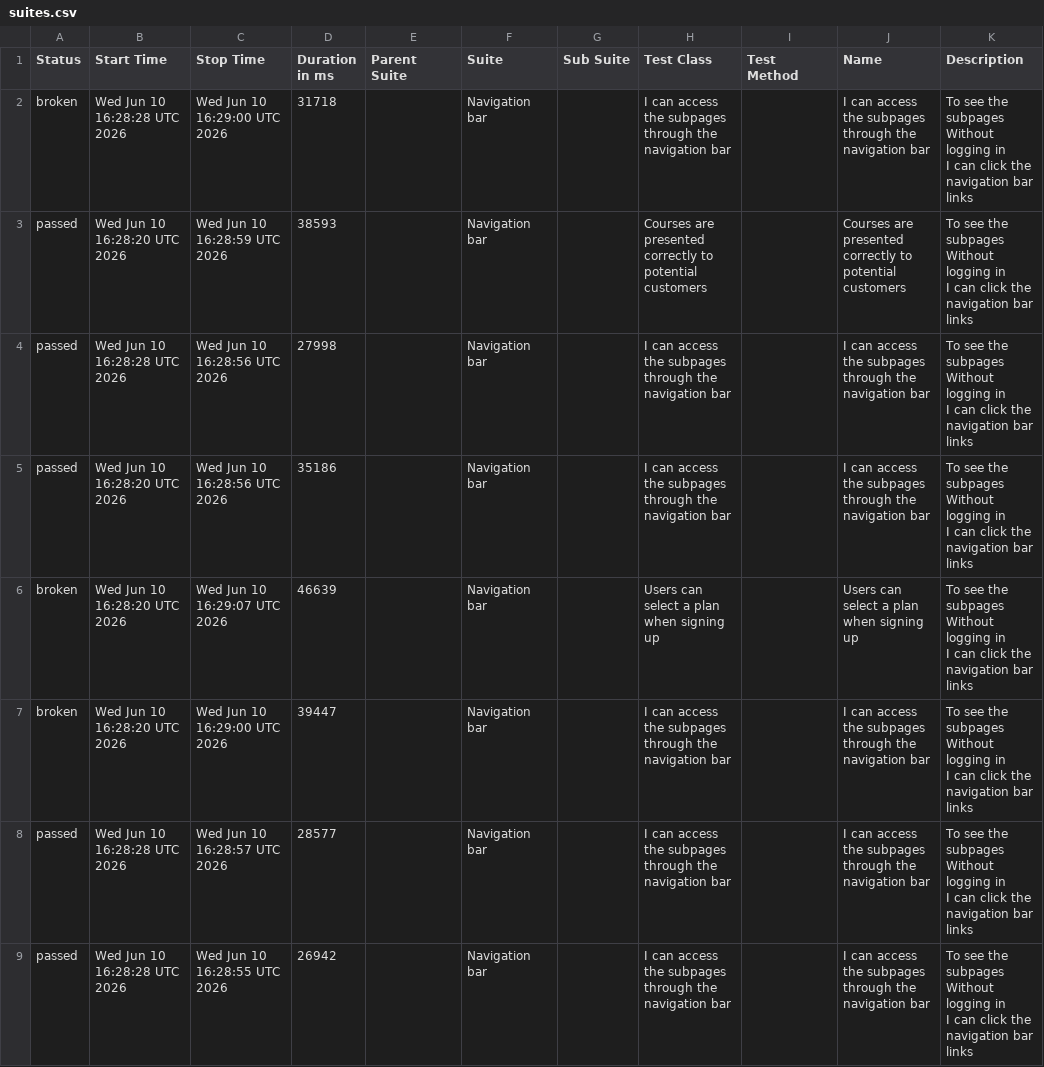
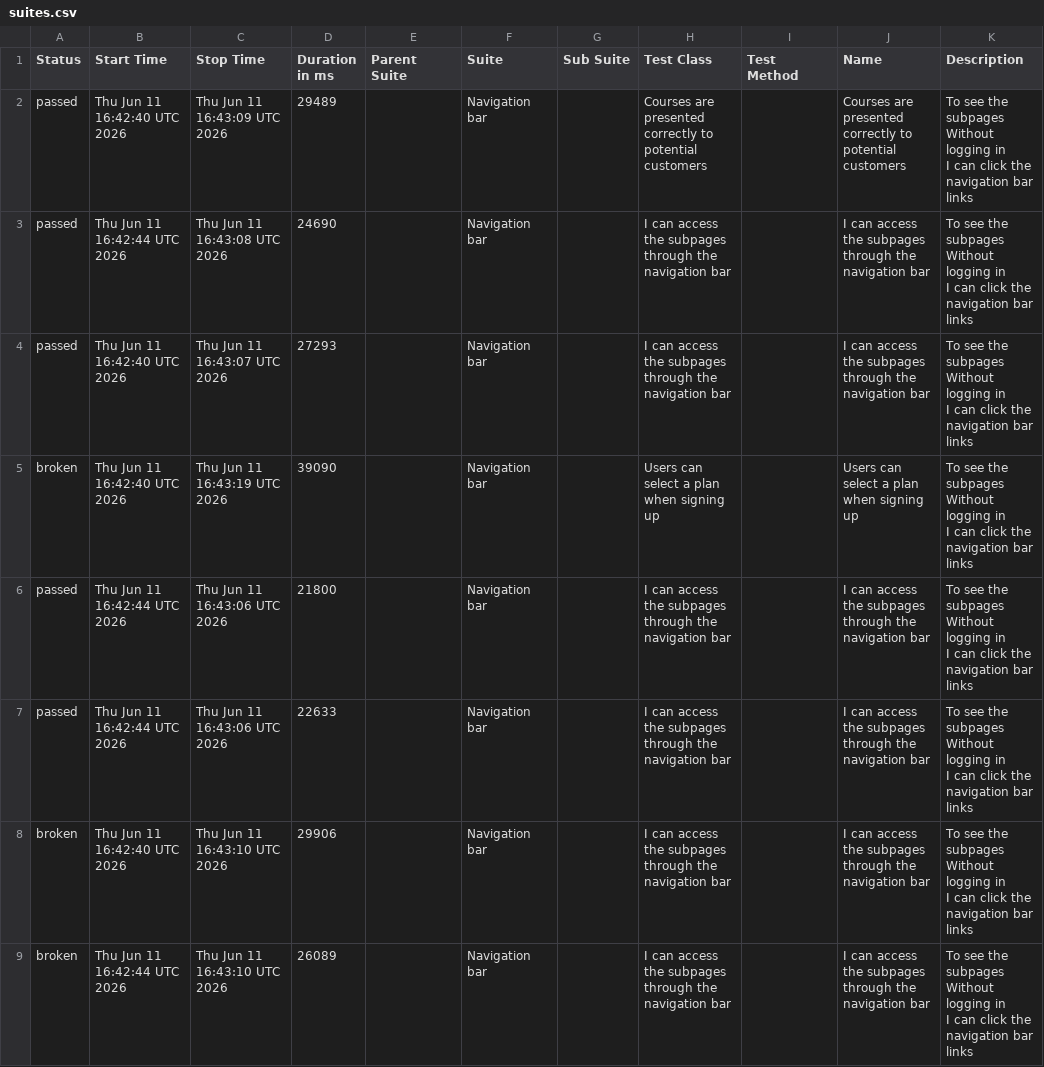
Before and after one commit to ingmarcela27/ci-reporting-building-block, a CSV file: allureReport/data/suites.csv, drawn as a sheet.

```diff
--- a/allureReport/data/suites.csv
+++ b/allureReport/data/suites.csv
@@ -1,25 +1,25 @@
 "Status","Start Time","Stop Time","Duration in ms","Parent Suite","Suite","Sub Suite","Test Class","Test Method","Name","Description"
-"broken","Wed Jun 10 16:28:28 UTC 2026","Wed Jun 10 16:29:00 UTC 2026","31718","","Navigation bar","","I can access the subpages through the navigation bar","","I can access the subpages through the navigation bar","  To see the subpages
-  Without logging in
-  I can click the navigation bar links"
-"passed","Wed Jun 10 16:28:20 UTC 2026","Wed Jun 10 16:28:59 UTC 2026","38593","","Navigation bar","","Courses are presented correctly to potential customers","","Courses are presented correctly to potential customers","  To see the subpages
-  Without logging in
-  I can click the navigation bar links"
-"passed","Wed Jun 10 16:28:28 UTC 2026","Wed Jun 10 16:28:56 UTC 2026","27998","","Navigation bar","","I can access the subpages through the navigation bar","","I can access the subpages through the navigation bar","  To see the subpages
-  Without logging in
-  I can click the navigation bar links"
-"passed","Wed Jun 10 16:28:20 UTC 2026","Wed Jun 10 16:28:56 UTC 2026","35186","","Navigation bar","","I can access the subpages through the navigation bar","","I can access the subpages through the navigation bar","  To see the subpages
-  Without logging in
-  I can click the navigation bar links"
-"broken","Wed Jun 10 16:28:20 UTC 2026","Wed Jun 10 16:29:07 UTC 2026","46639","","Navigation bar","","Users can select a plan when signing up","","Users can select a plan when signing up","  To see the subpages
-  Without logging in
-  I can click the navigation bar links"
-"broken","Wed Jun 10 16:28:20 UTC 2026","Wed Jun 10 16:29:00 UTC 2026","39447","","Navigation bar","","I can access the subpages through the navigation bar","","I can access the subpages through the navigation bar","  To see the subpages
-  Without logging in
-  I can click the navigation bar links"
-"passed","Wed Jun 10 16:28:28 UTC 2026","Wed Jun 10 16:28:57 UTC 2026","28577","","Navigation bar","","I can access the subpages through the navigation bar","","I can access the subpages through the navigation bar","  To see the subpages
-  Without logging in
-  I can click the navigation bar links"
-"passed","Wed Jun 10 16:28:28 UTC 2026","Wed Jun 10 16:28:55 UTC 2026","26942","","Navigation bar","","I can access the subpages through the navigation bar","","I can access the subpages through the navigation bar","  To see the subpages
-  Without logging in
-  I can click the navigation bar links"
+"passed","Thu Jun 11 16:42:40 UTC 2026","Thu Jun 11 16:43:09 UTC 2026","29489","","Navigation bar","","Courses are presented correctly to potential customers","","Courses are presented correctly to potential customers","  To see the subpages
+  Without logging in
+  I can click the navigation bar links"
+"passed","Thu Jun 11 16:42:44 UTC 2026","Thu Jun 11 16:43:08 UTC 2026","24690","","Navigation bar","","I can access the subpages through the navigation bar","","I can access the subpages through the navigation bar","  To see the subpages
+  Without logging in
+  I can click the navigation bar links"
+"passed","Thu Jun 11 16:42:40 UTC 2026","Thu Jun 11 16:43:07 UTC 2026","27293","","Navigation bar","","I can access the subpages through the navigation bar","","I can access the subpages through the navigation bar","  To see the subpages
+  Without logging in
+  I can click the navigation bar links"
+"broken","Thu Jun 11 16:42:40 UTC 2026","Thu Jun 11 16:43:19 UTC 2026","39090","","Navigation bar","","Users can select a plan when signing up","","Users can select a plan when signing up","  To see the subpages
+  Without logging in
+  I can click the navigation bar links"
+"passed","Thu Jun 11 16:42:44 UTC 2026","Thu Jun 11 16:43:06 UTC 2026","21800","","Navigation bar","","I can access the subpages through the navigation bar","","I can access the subpages through the navigation bar","  To see the subpages
+  Without logging in
+  I can click the navigation bar links"
+"passed","Thu Jun 11 16:42:44 UTC 2026","Thu Jun 11 16:43:06 UTC 2026","22633","","Navigation bar","","I can access the subpages through the navigation bar","","I can access the subpages through the navigation bar","  To see the subpages
+  Without logging in
+  I can click the navigation bar links"
+"broken","Thu Jun 11 16:42:40 UTC 2026","Thu Jun 11 16:43:10 UTC 2026","29906","","Navigation bar","","I can access the subpages through the navigation bar","","I can access the subpages through the navigation bar","  To see the subpages
+  Without logging in
+  I can click the navigation bar links"
+"broken","Thu Jun 11 16:42:44 UTC 2026","Thu Jun 11 16:43:10 UTC 2026","26089","","Navigation bar","","I can access the subpages through the navigation bar","","I can access the subpages through the navigation bar","  To see the subpages
+  Without logging in
+  I can click the navigation bar links"
```
Also changed, not shown: 39 other files.
